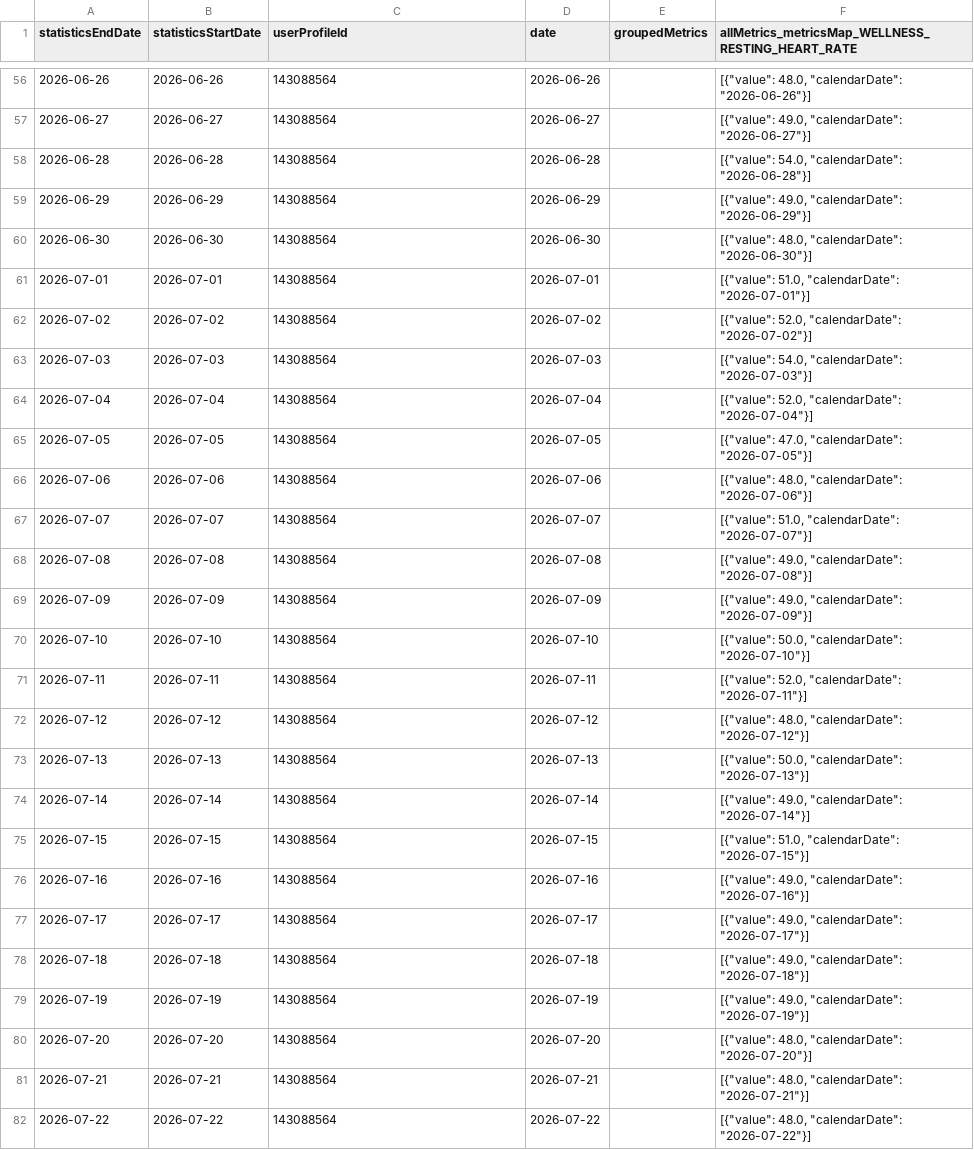
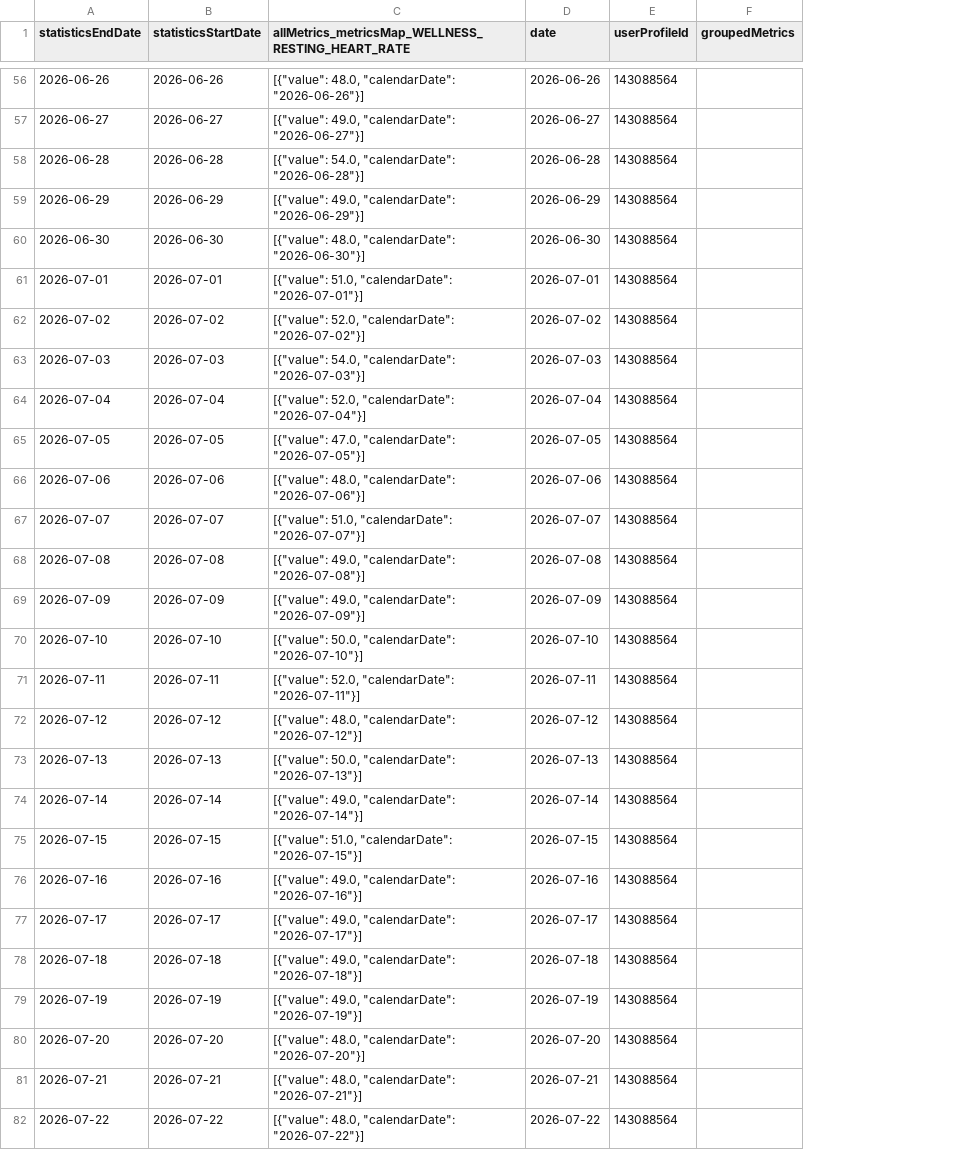
Before and after one commit to MacGoesRunning/garmin-data-MacGoesRunning, a CSV file: resting_heart_rate.csv, drawn as a sheet; only a part is shown, gaps mark what is left out; removed rows and columns are numbered as before the commit, all else as after; the diff covers the shown part only; the diff names each change by its address in the sheet, - before the commit and + after, or states it on an @@ line.

```diff
--- a/resting_heart_rate.csv
+++ b/resting_heart_rate.csv
+column E (userProfileId), rows 56-82: all 143088564
-column F, row 1: allMetrics_metricsMap_WELLNESS_RESTING_HEART_RATE; rows 56-82: [{"value": 48.0, "calendarDate": "2026-06-26"}] | [{"value": 49.0, "calendarDate": "2026-06-27"}] | [{"value": 54.0, "calendarDate": "2026-06-28"}] | [{"value": 49.0, "calendarDate": "2026-06-29"}] | [{"value": 48.0, "calendarDate": "2026-06-30"}] | [{"value": 51.0, "calendarDate": "2026-07-01"}] | [{"value": 52.0, "calendarDate": "2026-07-02"}] | [{"value": 54.0, "calendarDate": "2026-07-03"}] | [{"value": 52.0, "calendarDate": "2026-07-04"}] | [{"value": 47.0, "calendarDate": "2026-07-05"}] | [{"value": 48.0, "calendarDate": "2026-07-06"}] | [{"value": 51.0, "calendarDate": "2026-07-07"}] | [{"value": 49.0, "calendarDate": "2026-07-08"}] | [{"value": 49.0, "calendarDate": "2026-07-09"}] | [{"value": 50.0, "calendarDate": "2026-07-10"}] | [{"value": 52.0, "calendarDate": "2026-07-11"}] | [{"value": 48.0, "calendarDate": "2026-07-12"}] | [{"value": 50.0, "calendarDate": "2026-07-13"}] | [{"value": 49.0, "calendarDate": "2026-07-14"}] | [{"value": 51.0, "calendarDate": "2026-07-15"}] | [{"value": 49.0, "calendarDate": "2026-07-16"}] | [{"value": 49.0, "calendarDate": "2026-07-17"}] | [{"value": 49.0, "calendarDate": "2026-07-18"}] | [{"value": 49.0, "calendarDate": "2026-07-19"}] | [{"value": 48.0, "calendarDate": "2026-07-20"}] | [{"value": 48.0, "calendarDate": "2026-07-21"}] | [{"value": 48.0, "calendarDate": "2026-07-22"}]
-C1: userProfileId
+C1: allMetrics_metricsMap_WELLNESS_RESTING_HEART_RATE
-C56: 143088564
+C56: [{"value": 48.0, "calendarDate": "2026-06-26"}]
-C57: 143088564
+C57: [{"value": 49.0, "calendarDate": "2026-06-27"}]
-C58: 143088564
+C58: [{"value": 54.0, "calendarDate": "2026-06-28"}]
-C59: 143088564
+C59: [{"value": 49.0, "calendarDate": "2026-06-29"}]
-C60: 143088564
+C60: [{"value": 48.0, "calendarDate": "2026-06-30"}]
-C61: 143088564
+C61: [{"value": 51.0, "calendarDate": "2026-07-01"}]
-C62: 143088564
+C62: [{"value": 52.0, "calendarDate": "2026-07-02"}]
-C63: 143088564
+C63: [{"value": 54.0, "calendarDate": "2026-07-03"}]
-C64: 143088564
+C64: [{"value": 52.0, "calendarDate": "2026-07-04"}]
-C65: 143088564
+C65: [{"value": 47.0, "calendarDate": "2026-07-05"}]
-C66: 143088564
+C66: [{"value": 48.0, "calendarDate": "2026-07-06"}]
-C67: 143088564
+C67: [{"value": 51.0, "calendarDate": "2026-07-07"}]
-C68: 143088564
+C68: [{"value": 49.0, "calendarDate": "2026-07-08"}]
-C69: 143088564
+C69: [{"value": 49.0, "calendarDate": "2026-07-09"}]
-C70: 143088564
+C70: [{"value": 50.0, "calendarDate": "2026-07-10"}]
-C71: 143088564
+C71: [{"value": 52.0, "calendarDate": "2026-07-11"}]
-C72: 143088564
+C72: [{"value": 48.0, "calendarDate": "2026-07-12"}]
-C73: 143088564
+C73: [{"value": 50.0, "calendarDate": "2026-07-13"}]
-C74: 143088564
+C74: [{"value": 49.0, "calendarDate": "2026-07-14"}]
-C75: 143088564
+C75: [{"value": 51.0, "calendarDate": "2026-07-15"}]
-C76: 143088564
+C76: [{"value": 49.0, "calendarDate": "2026-07-16"}]
-C77: 143088564
+C77: [{"value": 49.0, "calendarDate": "2026-07-17"}]
-C78: 143088564
+C78: [{"value": 49.0, "calendarDate": "2026-07-18"}]
-C79: 143088564
+C79: [{"value": 49.0, "calendarDate": "2026-07-19"}]
-C80: 143088564
+C80: [{"value": 48.0, "calendarDate": "2026-07-20"}]
-C81: 143088564
+C81: [{"value": 48.0, "calendarDate": "2026-07-21"}]
-C82: 143088564
+C82: [{"value": 48.0, "calendarDate": "2026-07-22"}]
```
Also changed, not shown: 64 edited cells elsewhere in this file, activities.csv, body_composition.csv, 5 other files.
